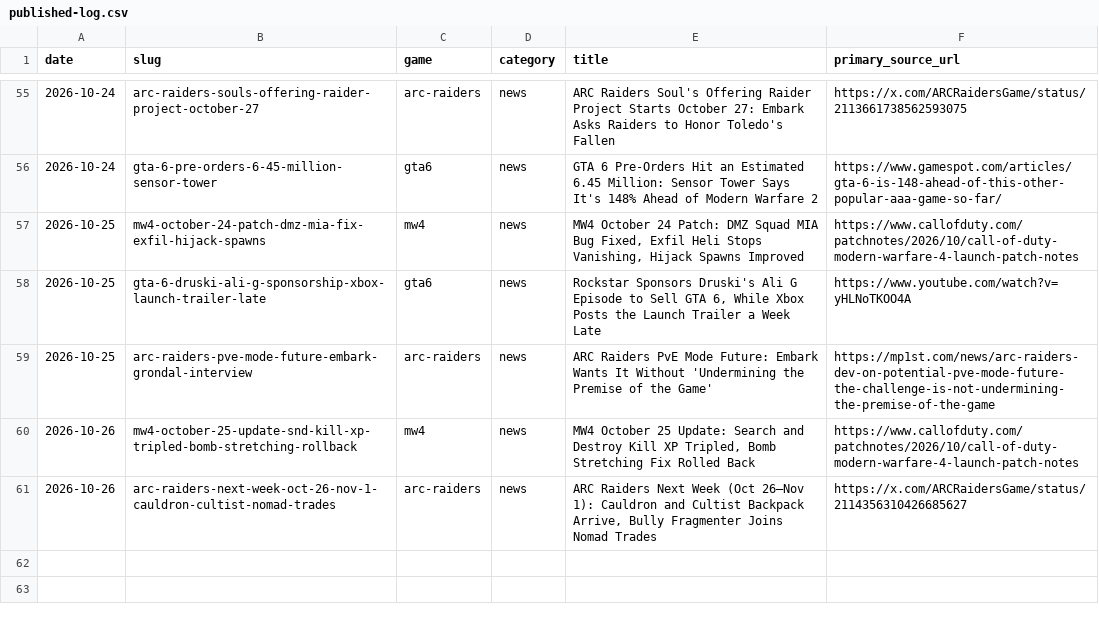
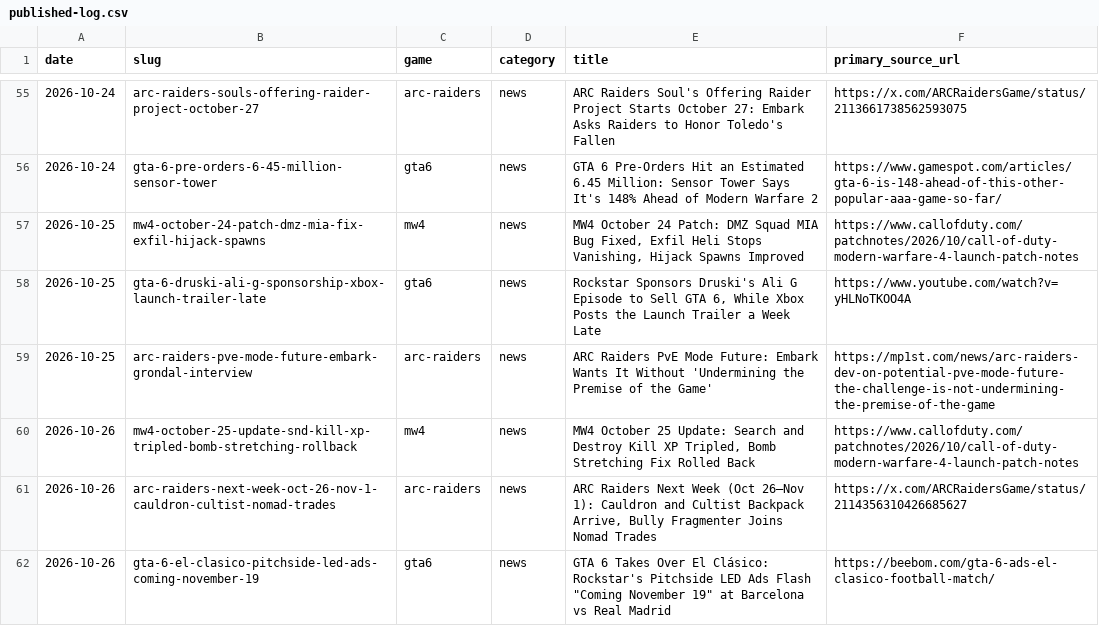
Before and after one commit to SDK432/earlyloot, a CSV file: content/published-log.csv, drawn as a sheet; only a part is shown, gaps mark what is left out; the diff names each change by its address in the sheet, - before the commit and + after, or states it on an @@ line.

Commit message:
News: GTA 6 El Clasico pitchside LED ads - Coming November 19

```diff
--- a/content/published-log.csv
+++ b/content/published-log.csv
+row 62: 2026-10-26 | gta-6-el-clasico-pitchside-led-ads-coming-november-19 | gta6 | news | GTA 6 Takes Over El Clásico: Rockstar's Pitchside LED Ads Flash "Coming November 19" at Barcelona vs Real Madrid | https://beebom.com/gta-6-ads-el-clasico-football-match/
```
Also changed, not shown: 3 other files.
